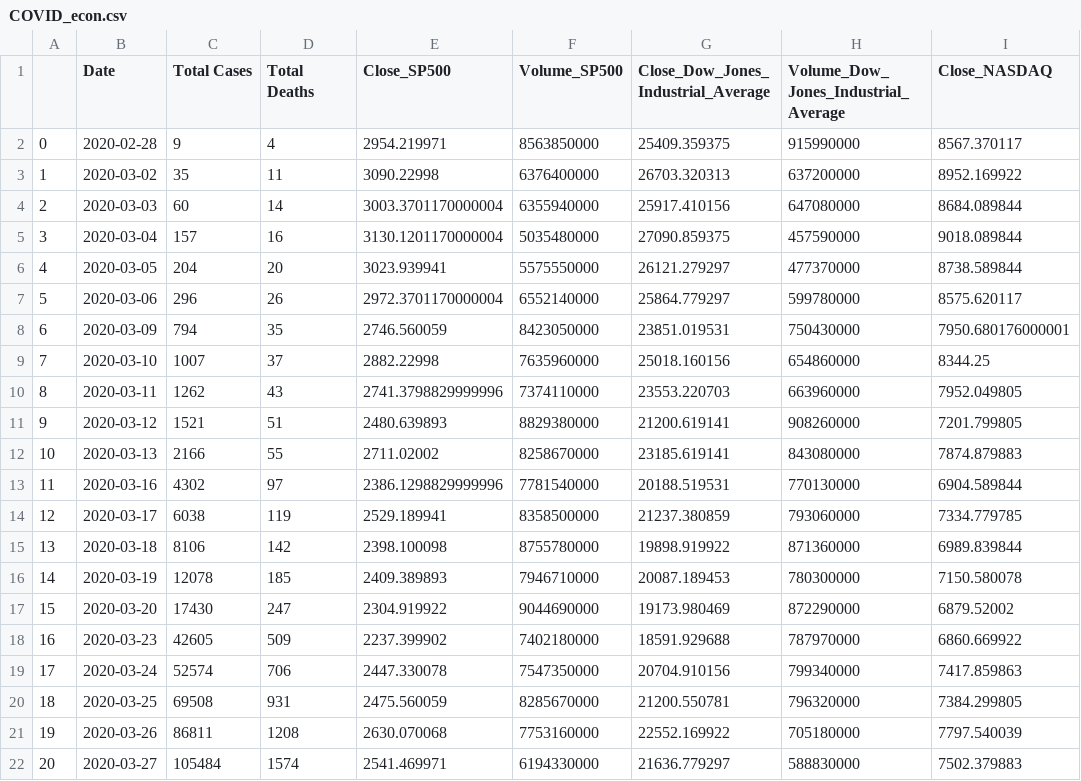
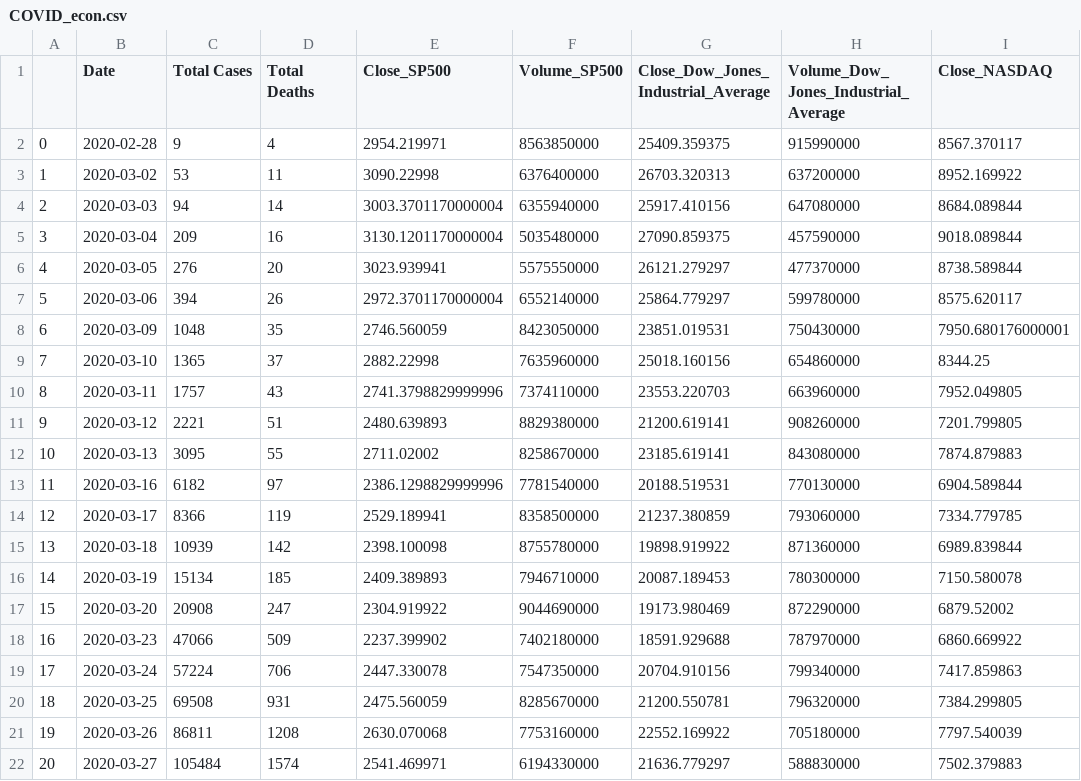
Before and after one commit to jasmine73317/Project-1_Unemployment_data, a CSV file: COVID_econ.csv, drawn as a sheet; only a part is shown; the diff names each change by its address in the sheet, - before the commit and + after, or states it on an @@ line.

```diff
--- a/COVID_econ.csv
+++ b/COVID_econ.csv
-C3 (Total Cases): 35
+C3 (Total Cases): 53
-C4 (Total Cases): 60
+C4 (Total Cases): 94
-C5 (Total Cases): 157
+C5 (Total Cases): 209
-C6 (Total Cases): 204
+C6 (Total Cases): 276
-C7 (Total Cases): 296
+C7 (Total Cases): 394
-C8 (Total Cases): 794
+C8 (Total Cases): 1048
-C9 (Total Cases): 1007
+C9 (Total Cases): 1365
-C10 (Total Cases): 1262
+C10 (Total Cases): 1757
-C11 (Total Cases): 1521
+C11 (Total Cases): 2221
-C12 (Total Cases): 2166
+C12 (Total Cases): 3095
-C13 (Total Cases): 4302
+C13 (Total Cases): 6182
-C14 (Total Cases): 6038
+C14 (Total Cases): 8366
-C15 (Total Cases): 8106
+C15 (Total Cases): 10939
-C16 (Total Cases): 12078
+C16 (Total Cases): 15134
-C17 (Total Cases): 17430
+C17 (Total Cases): 20908
-C18 (Total Cases): 42605
+C18 (Total Cases): 47066
-C19 (Total Cases): 52574
+C19 (Total Cases): 57224
```
Also changed, not shown: COVID_cases.csv, State_Unemployment_Rates.csv, 4 other files.
